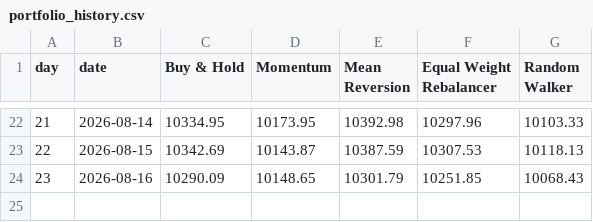
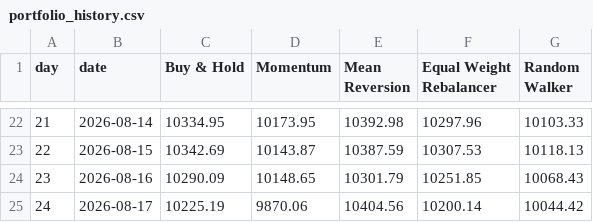
Before and after one commit to thebeardedmild/hello-world, a CSV file: finance fun/data/portfolio_history.csv, drawn as a sheet; only a part is shown, gaps mark what is left out; the diff names each change by its address in the sheet, - before the commit and + after, or states it on an @@ line.

```diff
--- a/finance fun/data/portfolio_history.csv
+++ b/finance fun/data/portfolio_history.csv
+row 25: 24 | 2026-08-17 | 10225.19 | 9870.06 | 10404.56 | 10200.14 | 10044.42
```
Also changed, not shown: finance fun/data/ledger/equal_weight_rebalancer.csv, finance fun/data/ledger/random_walker.csv, 5 other files.
